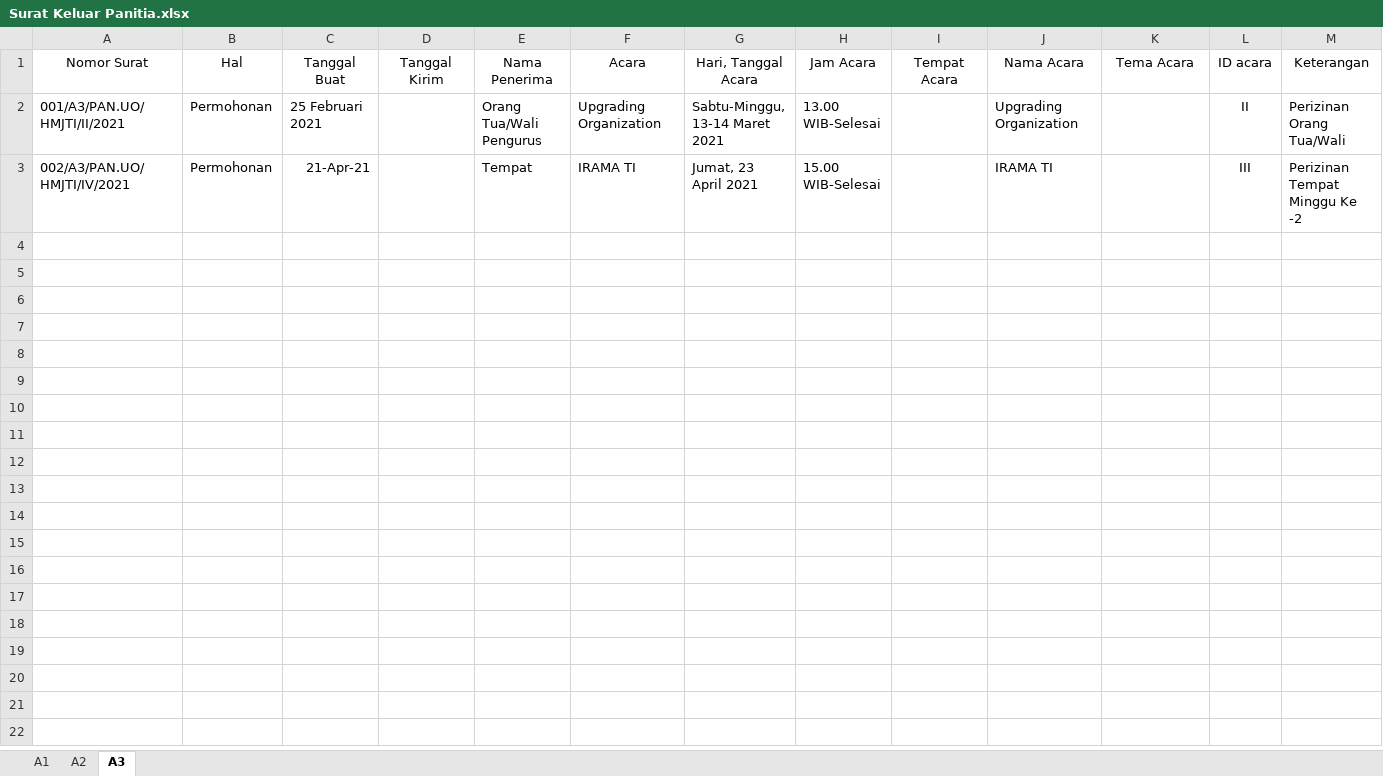
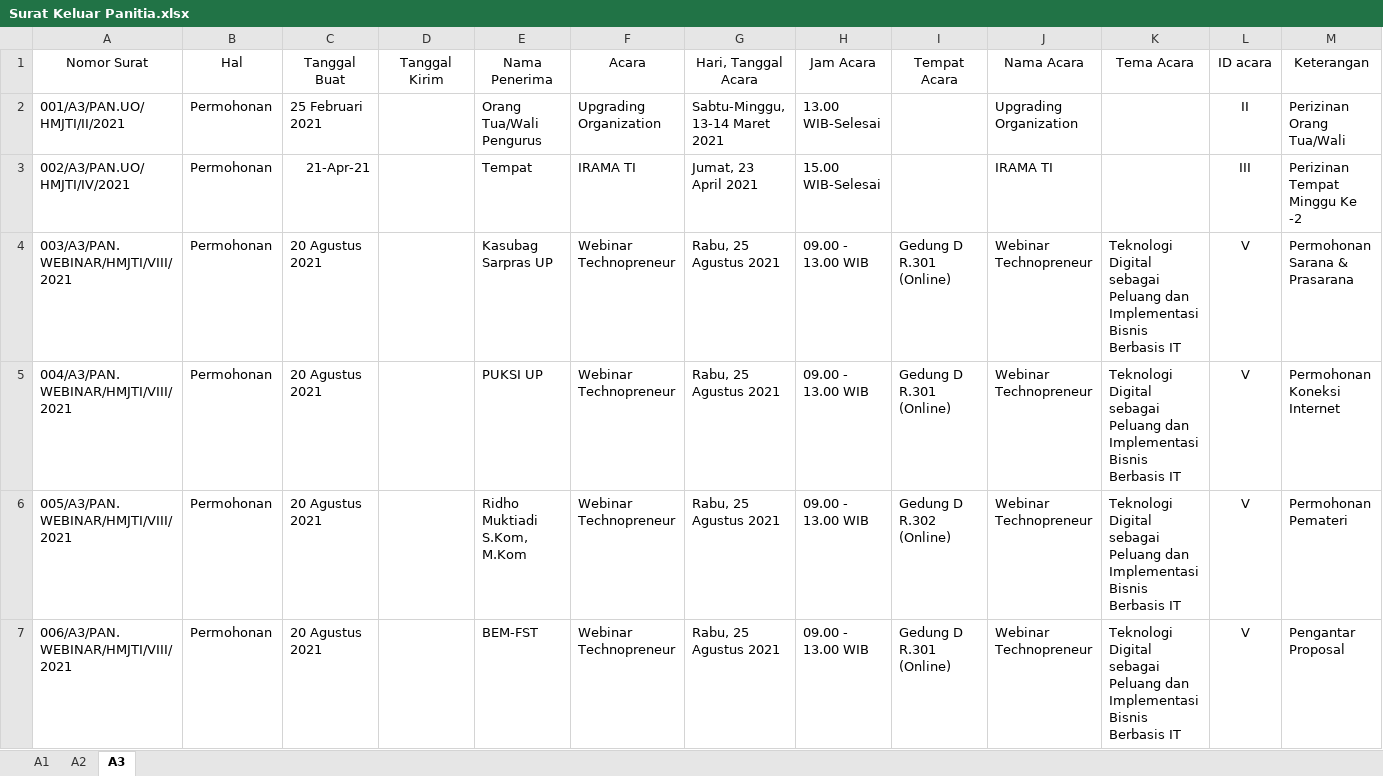
Before and after one commit to InformatikaUpb/2021, an Excel workbook: Administrasi/Surat Keluar Panitia.xlsx, sheet A3, drawn as a sheet; only a part is shown; values as stored, in another font and other column widths than the file's, no borders; the diff covers the shown part only; the diff names each change by its address in the sheet, - before the commit and + after, or states it on an @@ line.

Commit message:
Webinar Techno

```diff
--- a/Administrasi/Surat Keluar Panitia.xlsx (sheet A3)
+++ b/Administrasi/Surat Keluar Panitia.xlsx (sheet A3)
+row 4: 003/A3/PAN.WEBINAR/HMJTI/VIII/2021 | Permohonan | 20 Agustus 2021 |  | Kasubag Sarpras UP | Webinar Technopreneur | Rabu, 25 Agustus 2021 | 09.00 - 13.00 WIB | Gedung D R.301 (Online) | Webinar Technopreneur | Teknologi Digital sebagai Peluang dan Implementasi Bisnis Berbasis IT | V | Permohonan Sarana & Prasarana
+row 5: 004/A3/PAN.WEBINAR/HMJTI/VIII/2021 | Permohonan | 20 Agustus 2021 |  | PUKSI UP | Webinar Technopreneur | Rabu, 25 Agustus 2021 | 09.00 - 13.00 WIB | Gedung D R.301 (Online) | Webinar Technopreneur | Teknologi Digital sebagai Peluang dan Implementasi Bisnis Berbasis IT | V | Permohonan Koneksi Internet
+row 6: 005/A3/PAN.WEBINAR/HMJTI/VIII/2021 | Permohonan | 20 Agustus 2021 |  | Ridho Muktiadi S.Kom, M.Kom | Webinar Technopreneur | Rabu, 25 Agustus 2021 | 09.00 - 13.00 WIB | Gedung D R.302 (Online) | Webinar Technopreneur | Teknologi Digital sebagai Peluang dan Implementasi Bisnis Berbasis IT | V | Permohonan Pemateri
+row 7: 006/A3/PAN.WEBINAR/HMJTI/VIII/2021 | Permohonan | 20 Agustus 2021 |  | BEM-FST | Webinar Technopreneur | Rabu, 25 Agustus 2021 | 09.00 - 13.00 WIB | Gedung D R.301 (Online) | Webinar Technopreneur | Teknologi Digital sebagai Peluang dan Implementasi Bisnis Berbasis IT | V | Pengantar Proposal
```
Also changed, not shown: 9 added rows elsewhere in this sheet, sheet A2, sheet A1, Administrasi/Surat Keluar Pengurus.xlsx, 22 other files.
